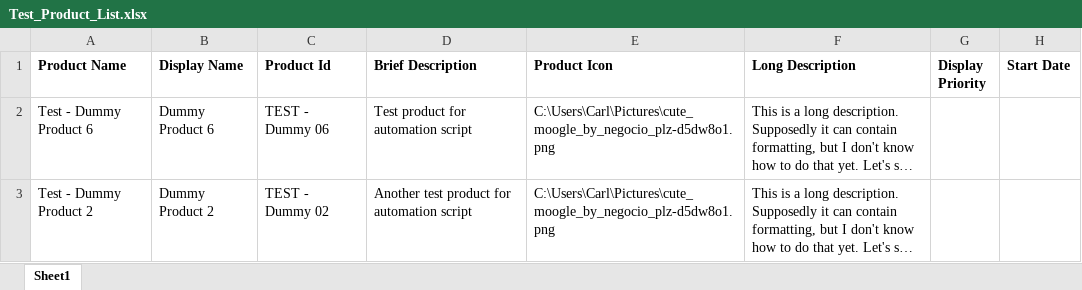
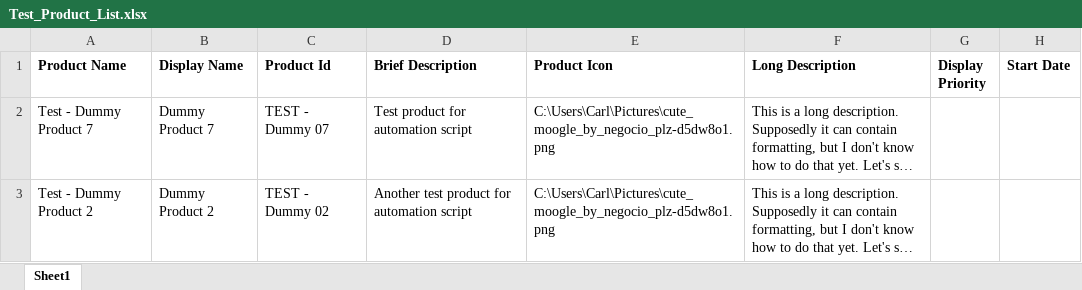
Before and after one commit to chudkins/DSF, an Excel workbook: Test_Product_List.xlsx, sheet Sheet1, drawn as a sheet; only a part is shown; long unchanged cells end in …; values as stored, in another font and other column widths than the file's, no borders; the diff names each change by its address in the sheet, - before the commit and + after, or states it on an @@ line.

Commit message:
Still troubleshooting Get-PriceRow. 2

```diff
--- a/Test_Product_List.xlsx (sheet Sheet1)
+++ b/Test_Product_List.xlsx (sheet Sheet1)
-A2 (Product Name): Test - Dummy Product 6
+A2 (Product Name): Test - Dummy Product 7
-B2 (Display Name): Dummy Product 6
+B2 (Display Name): Dummy Product 7
-C2 (Product Id): TEST - Dummy 06
+C2 (Product Id): TEST - Dummy 07
```
Also changed, not shown: 2 other files.
